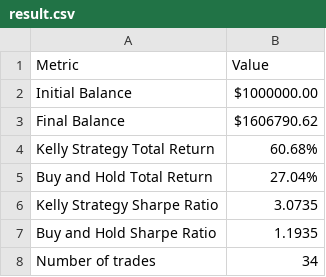
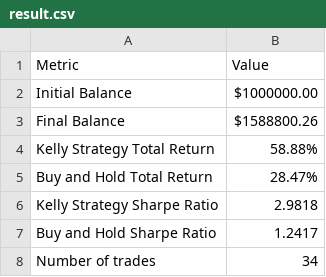
Before and after one commit to DonLeeFK/NasdaqTrading, a CSV file: result/result.csv, drawn as a sheet.

```diff
--- a/result/result.csv
+++ b/result/result.csv
@@ -2,7 +2,7 @@ Metric,Value
 Initial Balance,$1000000.00
-Final Balance,$1606790.62
-Kelly Strategy Total Return,60.68%
-Buy and Hold Total Return,27.04%
-Kelly Strategy Sharpe Ratio,3.0735
-Buy and Hold Sharpe Ratio,1.1935
+Final Balance,$1588800.26
+Kelly Strategy Total Return,58.88%
+Buy and Hold Total Return,28.47%
+Kelly Strategy Sharpe Ratio,2.9818
+Buy and Hold Sharpe Ratio,1.2417
 Number of trades,34
```
Also changed, not shown: result/record.csv, 2 other files.
